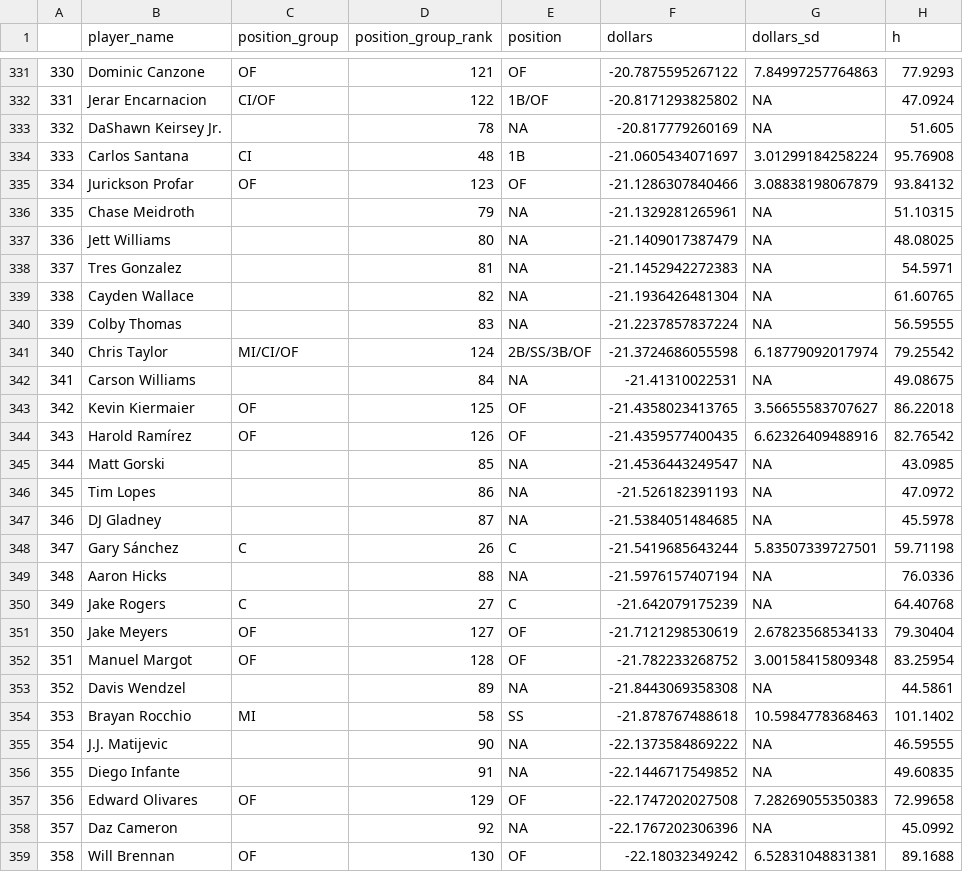
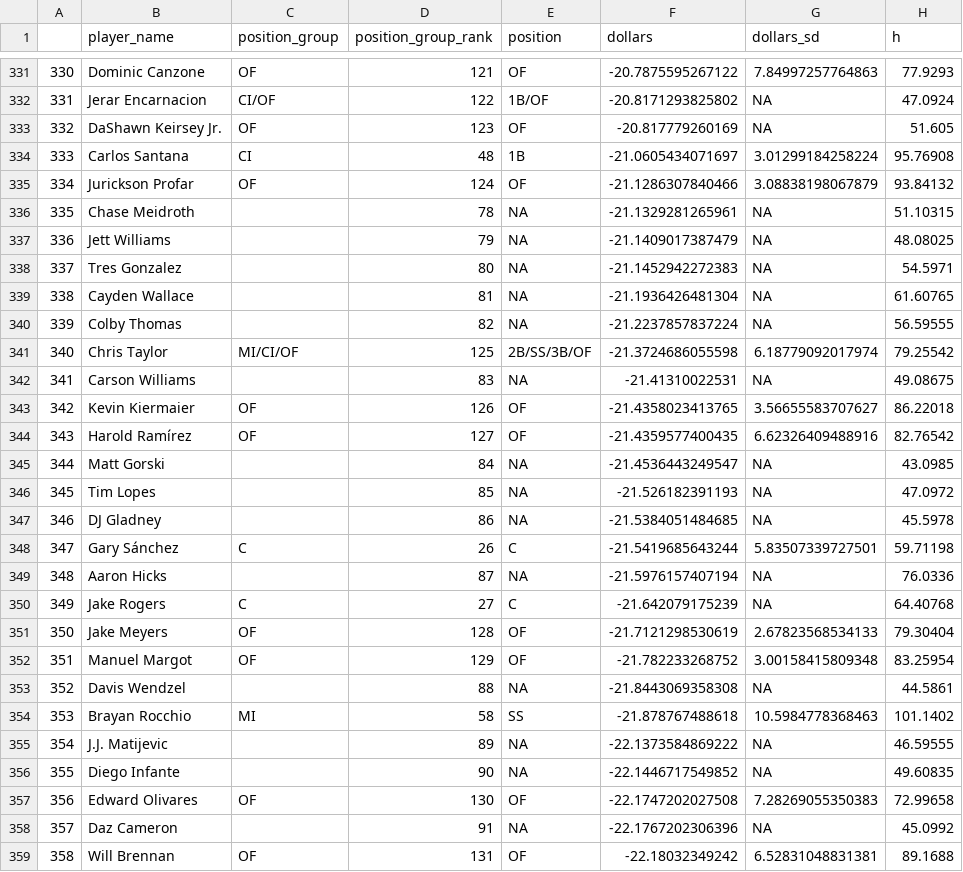
Before and after one commit to SamuelLachance/Betting, a CSV file: ottoneu/all_hitters.csv, drawn as a sheet; only a part is shown, gaps mark what is left out; the diff covers the shown part only; the diff names each change by its address in the sheet, - before the commit and + after, or states it on an @@ line.

```diff
--- a/ottoneu/all_hitters.csv
+++ b/ottoneu/all_hitters.csv
-C333 (position_group): (empty)
+C333 (position_group): OF
-D333 (position_group_rank): 78
+D333 (position_group_rank): 123
-E333 (position): NA
+E333 (position): OF
-D335 (position_group_rank): 123
+D335 (position_group_rank): 124
-D336 (position_group_rank): 79
+D336 (position_group_rank): 78
-D337 (position_group_rank): 80
+D337 (position_group_rank): 79
-D338 (position_group_rank): 81
+D338 (position_group_rank): 80
-D339 (position_group_rank): 82
+D339 (position_group_rank): 81
-D340 (position_group_rank): 83
+D340 (position_group_rank): 82
-D341 (position_group_rank): 124
+D341 (position_group_rank): 125
-D342 (position_group_rank): 84
+D342 (position_group_rank): 83
-D343 (position_group_rank): 125
+D343 (position_group_rank): 126
-D344 (position_group_rank): 126
+D344 (position_group_rank): 127
-D345 (position_group_rank): 85
+D345 (position_group_rank): 84
-D346 (position_group_rank): 86
+D346 (position_group_rank): 85
-D347 (position_group_rank): 87
+D347 (position_group_rank): 86
-D349 (position_group_rank): 88
+D349 (position_group_rank): 87
-D351 (position_group_rank): 127
+D351 (position_group_rank): 128
-D352 (position_group_rank): 128
+D352 (position_group_rank): 129
-D353 (position_group_rank): 89
+D353 (position_group_rank): 88
-D355 (position_group_rank): 90
+D355 (position_group_rank): 89
-D356 (position_group_rank): 91
+D356 (position_group_rank): 90
-D357 (position_group_rank): 129
+D357 (position_group_rank): 130
-D358 (position_group_rank): 92
+D358 (position_group_rank): 91
-D359 (position_group_rank): 130
+D359 (position_group_rank): 131
```
Also changed, not shown: 124 edited cells elsewhere in this file, ottoneu/all_pitchers.csv, ottoneu/bum_bum_pitchers.csv, 4 other files.
